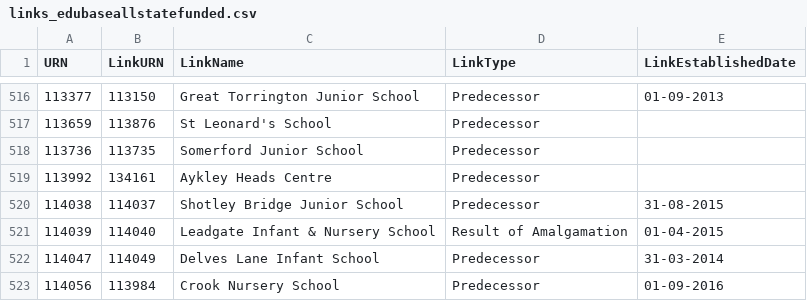
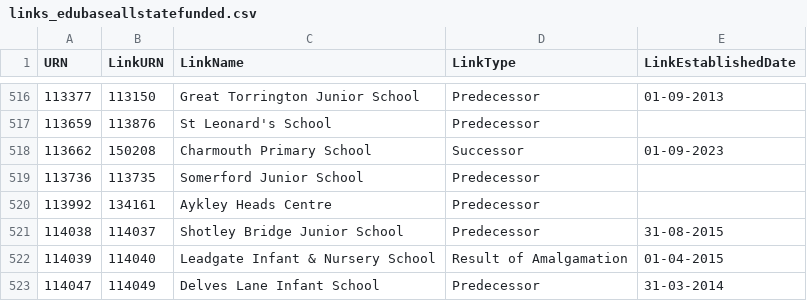
Before and after one commit to aircury/public-uk-education-data, a CSV file: edubase/state-funded/links_edubaseallstatefunded.csv, drawn as a sheet; only a part is shown, gaps mark what is left out; the shorter side is filled out with more unchanged rows.

Commit message:
[Cron] Updated Edubase

```diff
--- a/edubase/state-funded/links_edubaseallstatefunded.csv
+++ b/edubase/state-funded/links_edubaseallstatefunded.csv
@@ -517,2 +517,3 @@
 113659,113876,"St Leonard's School","Predecessor",""
+113662,150208,"Charmouth Primary School","Successor","01-09-2023"
 113736,113735,"Somerford Junior School","Predecessor",""
```
Also changed, not shown: 4 other files.
